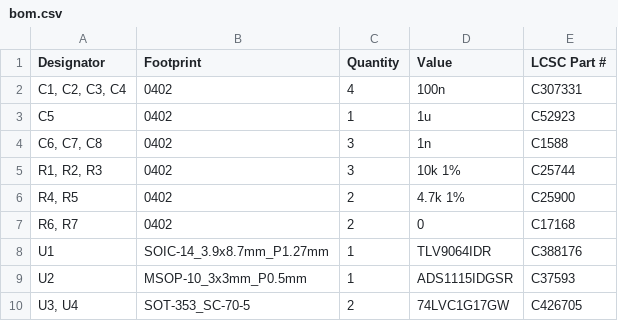
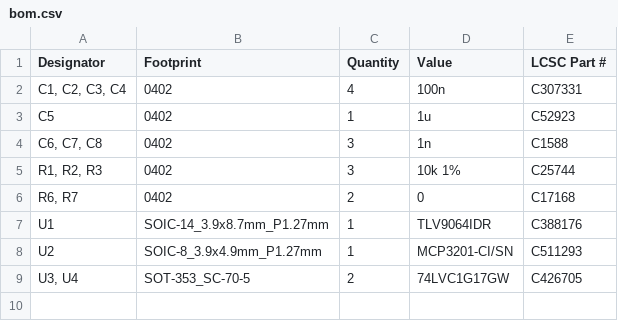
Before and after one commit to raffcorreia/samsung-jog-api, a CSV file: hardware/kicad/phase-3-observation-reva/production/bom.csv, drawn as a sheet.

```diff
--- a/hardware/kicad/phase-3-observation-reva/production/bom.csv
+++ b/hardware/kicad/phase-3-observation-reva/production/bom.csv
@@ -5,6 +5,5 @@ C5,0402,1,1u,C52923
 "R1, R2, R3",0402,3,10k 1%,C25744
-"R4, R5",0402,2,4.7k 1%,C25900
 "R6, R7",0402,2,0,C17168
 U1,SOIC-14_3.9x8.7mm_P1.27mm,1,TLV9064IDR,C388176
-U2,MSOP-10_3x3mm_P0.5mm,1,ADS1115IDGSR,C37593
+U2,SOIC-8_3.9x4.9mm_P1.27mm,1,MCP3201-CI/SN,C511293
 "U3, U4",SOT-353_SC-70-5,2,74LVC1G17GW,C426705
```
Also changed, not shown: hardware/kicad/phase-3-observation-reva/phase-3-observation-reva.bom.csv, 2 other files.
